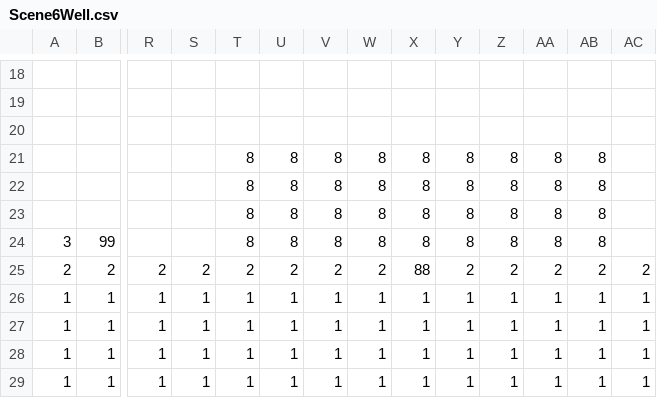
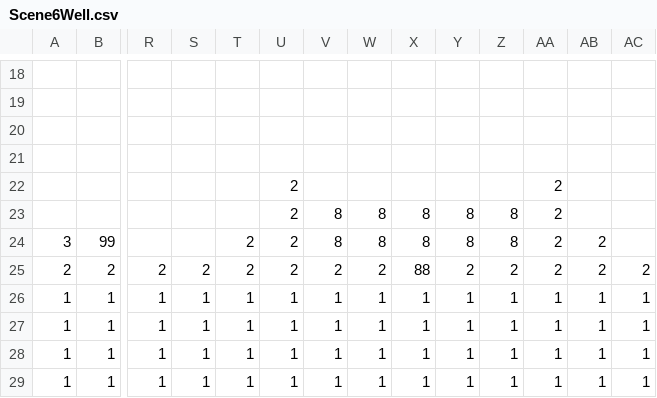
Before and after one commit to DweebilyDweeb/SP3, a CSV file: SP3 Framework/Base/TileMap/Scene6Well.csv, drawn as a sheet; only a part is shown, gaps mark what is left out; removed rows and columns are numbered as before the commit, all else as after; rows hold the shown columns only; the diff names each change by its address in the sheet, - before the commit and + after, or states it on an @@ line.

Commit message:
Dragon Scene and Well Scene

```diff
--- a/SP3 Framework/Base/TileMap/Scene6Well.csv
+++ b/SP3 Framework/Base/TileMap/Scene6Well.csv
-row 21:  |  |  |  | 8 | 8 | 8 | 8 | 8 | 8 | 8 | 8 | 8
+row 21: (empty)
-row 22:  |  |  |  | 8 | 8 | 8 | 8 | 8 | 8 | 8 | 8 | 8
+row 22:  |  |  |  |  | 2 |  |  |  |  |  | 2
-T23: 8
+T23: (empty)
-U23:U24: 8
+U23:U24: 2
-AA23:AA24: 8
+AA23:AA24: 2
-AB23: 8
+AB23: (empty)
-T24: 8
+T24: 2
-AB24: 8
+AB24: 2
```
Also changed, not shown: 17 other files.
